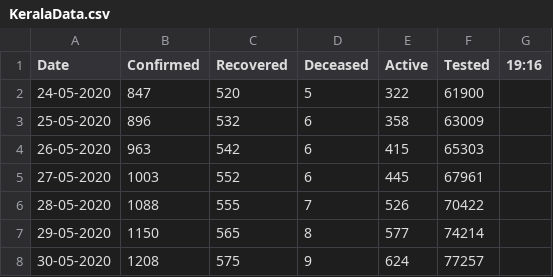
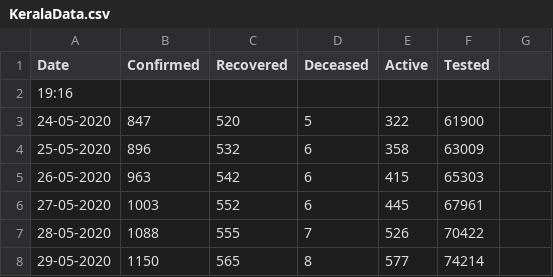
Before and after one commit to gokulrejith/COVID-Dashboard-1, a CSV file: KeralaData.csv, drawn as a sheet; only a part is shown; the shorter side is filled out with more unchanged rows.

Commit message:
Update KeralaData.csv

```diff
--- a/KeralaData.csv
+++ b/KeralaData.csv
@@ -1,2 +1,3 @@
-Date,Confirmed,Recovered,Deceased,Active,Tested,19:16
+Date,Confirmed,Recovered,Deceased,Active,Tested
+19:16
 24-05-2020,847,520,5,322,61900
```
